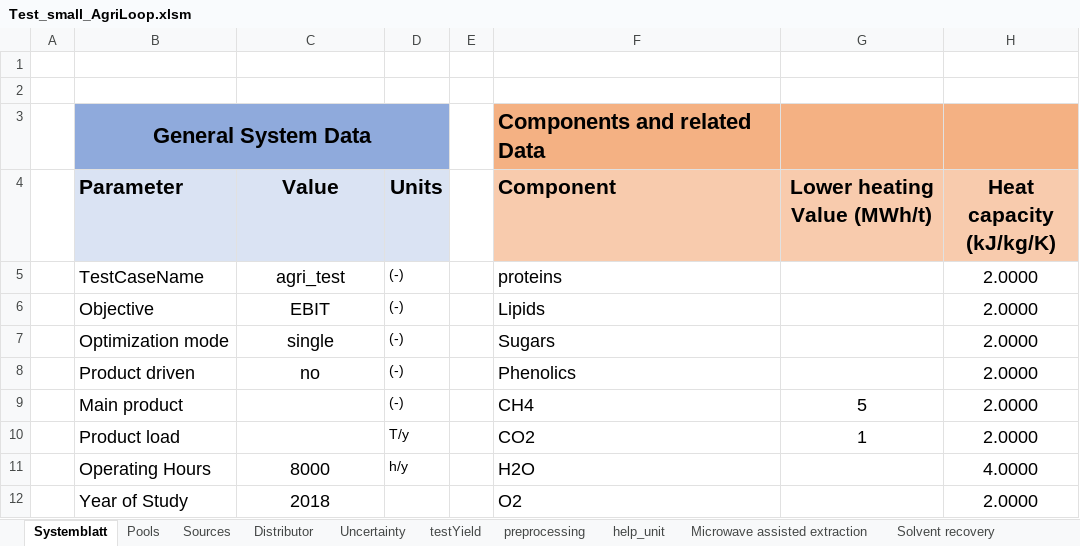
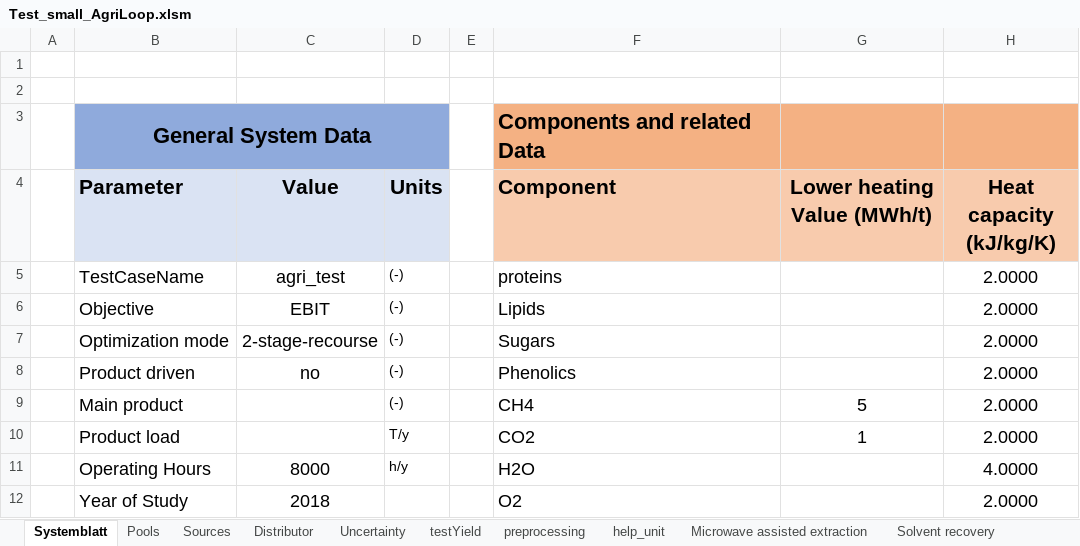
Before and after one commit to llvdrhau/OUTDOOR_USC, an Excel workbook: examples/Test_small_AgriLoop.xlsm, sheet Systemblatt, drawn as a sheet; only a part is shown; values as stored, in another font and other column widths than the file's, no borders; charts and pictures not drawn; the diff names each change by its address in the sheet, - before the commit and + after, or states it on an @@ line.

```diff
--- a/examples/Test_small_AgriLoop.xlsm (sheet Systemblatt)
+++ b/examples/Test_small_AgriLoop.xlsm (sheet Systemblatt)
-C7 (Value): single
+C7 (Value): 2-stage-recourse
```
Also changed, not shown: sheet Uncertainty, sheet Pools, sheet Sources, charts or pictures, 27 other files.
